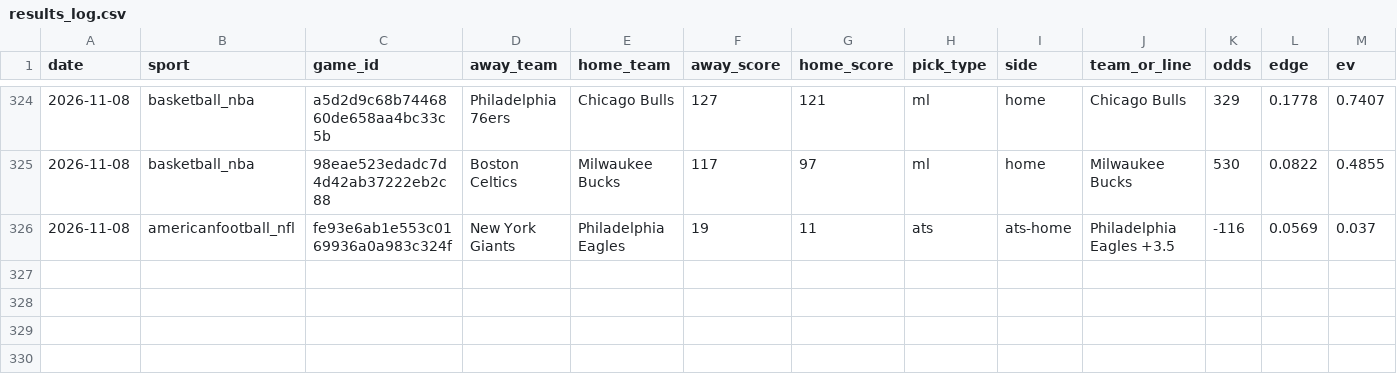
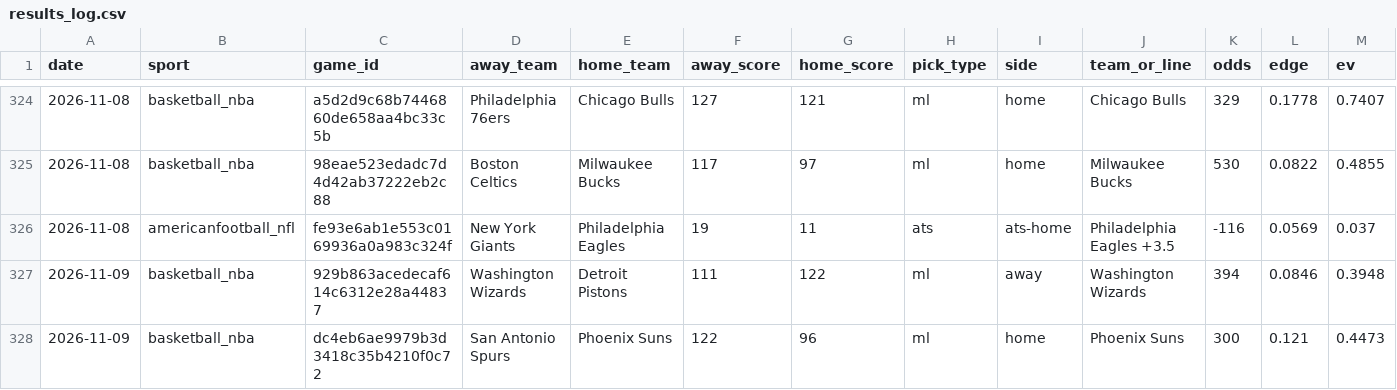
Before and after one commit to pdaly42/sports-edge, a CSV file: results_log.csv, drawn as a sheet; only a part is shown, gaps mark what is left out; rows hold the shown columns only; the diff names each change by its address in the sheet, - before the commit and + after, or states it on an @@ line.

```diff
--- a/results_log.csv
+++ b/results_log.csv
+row 327: 2026-11-09 | basketball_nba | 929b863acedecaf614c6312e28a44837 | Washington Wizards | Detroit Pistons | 111 | 122 | ml | away | Washington Wizards | 394 | 0.0846 | 0.3948
+row 328: 2026-11-09 | basketball_nba | dc4eb6ae9979b3d3418c35b4210f0c72 | San Antonio Spurs | Phoenix Suns | 122 | 96 | ml | home | Phoenix Suns | 300 | 0.121 | 0.4473
```
